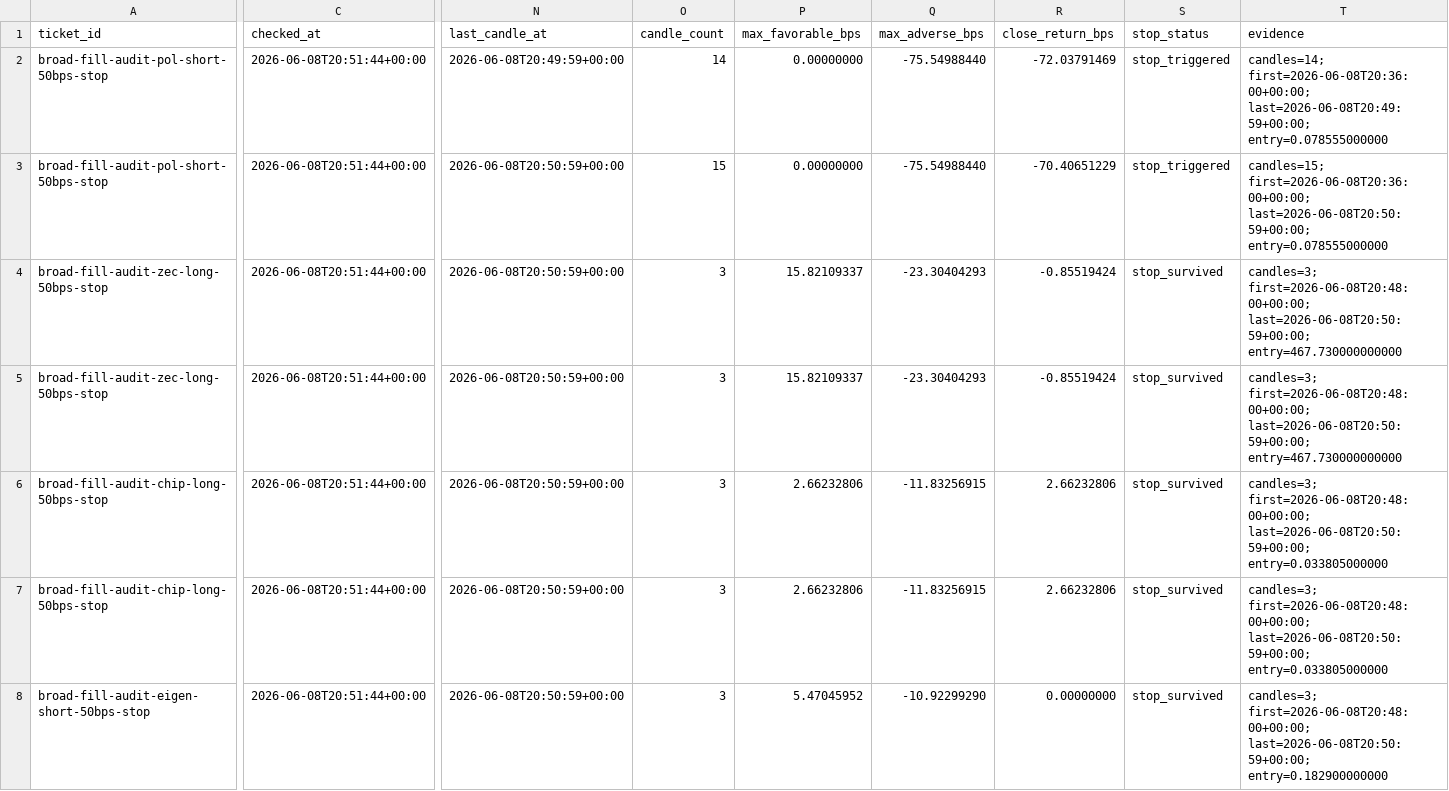
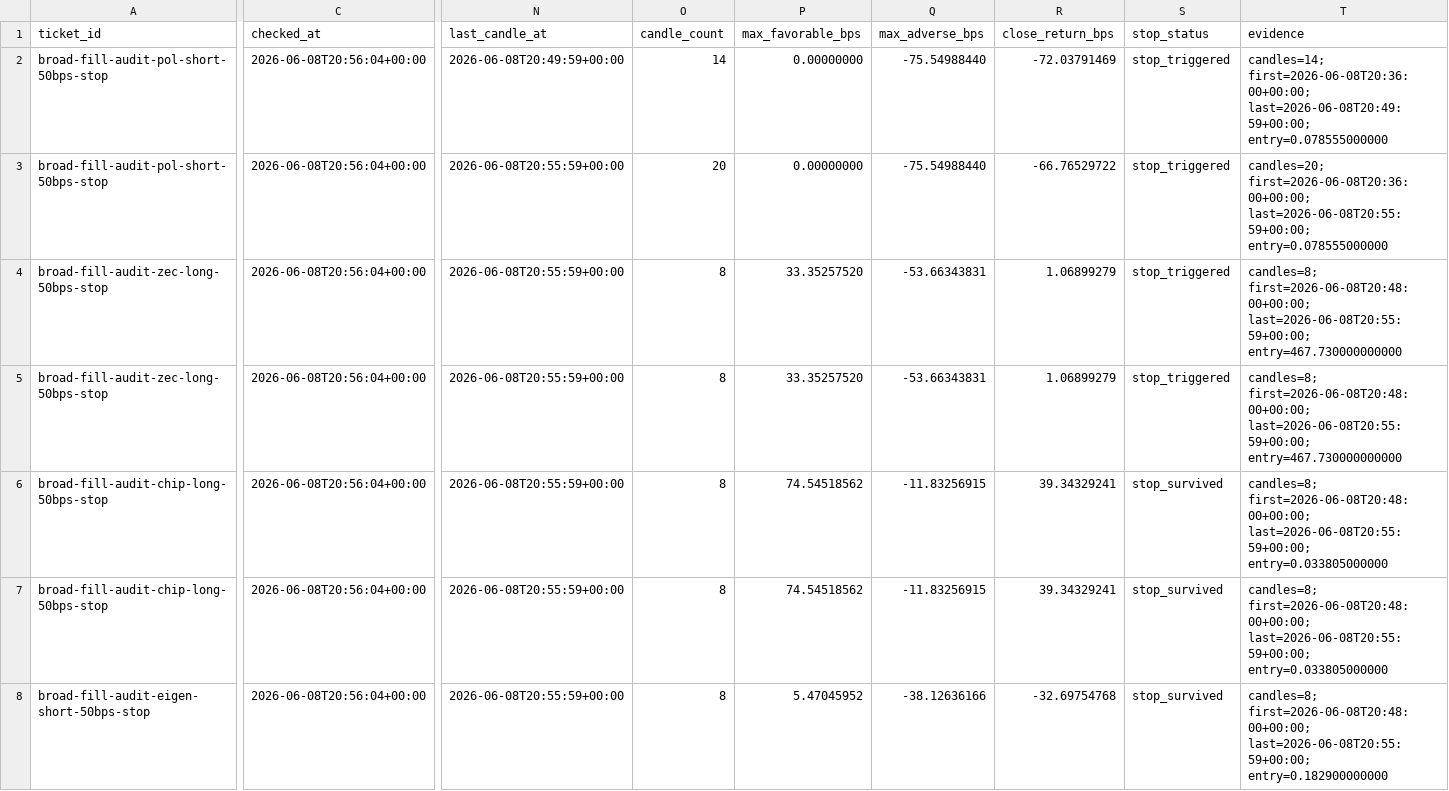
Before and after one commit to tomato414941/alpha-os, a CSV file: strategies/current_broad_alpha_fill_audit_outcomes.csv, drawn as a sheet; only a part is shown, gaps mark what is left out; the diff covers the shown part only; the diff names each change by its address in the sheet, - before the commit and + after, or states it on an @@ line.

Commit message:
strategy: broaden broad alpha paper sources

```diff
--- a/strategies/current_broad_alpha_fill_audit_outcomes.csv
+++ b/strategies/current_broad_alpha_fill_audit_outcomes.csv
-C2:C8 (checked_at): 2026-06-08T20:51:44+00:00
+C2:C8 (checked_at): 2026-06-08T20:56:04+00:00
-N3:N8 (last_candle_at): 2026-06-08T20:50:59+00:00
+N3:N8 (last_candle_at): 2026-06-08T20:55:59+00:00
-O3 (candle_count): 15
+O3 (candle_count): 20
-R3 (close_return_bps): -70.40651229
+R3 (close_return_bps): -66.76529722
-T3 (evidence): candles=15; first=2026-06-08T20:36:00+00:00; last=2026-06-08T20:50:59+00:00; entry=0.078555000000
+T3 (evidence): candles=20; first=2026-06-08T20:36:00+00:00; last=2026-06-08T20:55:59+00:00; entry=0.078555000000
-O4:O8 (candle_count): 3
+O4:O8 (candle_count): 8
-P4:P5 (max_favorable_bps): 15.82109337
+P4:P5 (max_favorable_bps): 33.35257520
-Q4:Q5 (max_adverse_bps): -23.30404293
+Q4:Q5 (max_adverse_bps): -53.66343831
-R4:R5 (close_return_bps): -0.85519424
+R4:R5 (close_return_bps): 1.06899279
-S4:S5 (stop_status): stop_survived
+S4:S5 (stop_status): stop_triggered
-T4:T5 (evidence): candles=3; first=2026-06-08T20:48:00+00:00; last=2026-06-08T20:50:59+00:00; entry=467.730000000000
+T4:T5 (evidence): candles=8; first=2026-06-08T20:48:00+00:00; last=2026-06-08T20:55:59+00:00; entry=467.730000000000
-P6:P7 (max_favorable_bps): 2.66232806
+P6:P7 (max_favorable_bps): 74.54518562
-R6:R7 (close_return_bps): 2.66232806
+R6:R7 (close_return_bps): 39.34329241
-T6:T7 (evidence): candles=3; first=2026-06-08T20:48:00+00:00; last=2026-06-08T20:50:59+00:00; entry=0.033805000000
+T6:T7 (evidence): candles=8; first=2026-06-08T20:48:00+00:00; last=2026-06-08T20:55:59+00:00; entry=0.033805000000
-Q8 (max_adverse_bps): -10.92299290
+Q8 (max_adverse_bps): -38.12636166
-R8 (close_return_bps): 0.00000000
+R8 (close_return_bps): -32.69754768
-T8 (evidence): candles=3; first=2026-06-08T20:48:00+00:00; last=2026-06-08T20:50:59+00:00; entry=0.182900000000
+T8 (evidence): candles=8; first=2026-06-08T20:48:00+00:00; last=2026-06-08T20:55:59+00:00; entry=0.182900000000
```
Also changed, not shown: 39 edited cells elsewhere in this file, 7 other files.
